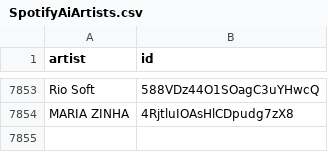
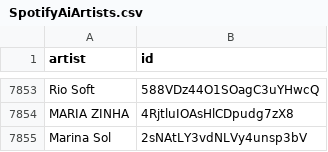
Before and after one commit to CennoxX/spotify-ai-blocker, a CSV file: SpotifyAiArtists.csv, drawn as a sheet; only a part is shown, gaps mark what is left out.

```diff
--- a/SpotifyAiArtists.csv
+++ b/SpotifyAiArtists.csv
@@ -7854 +7854,2 @@ Rio Soft,588VDz44O1SOagC3uYHwcQ
 MARIA ZINHA,4RjtluIOAsHlCDpudg7zX8
+Marina Sol,2sNAtLY3vdNLVy4unsp3bV
```
